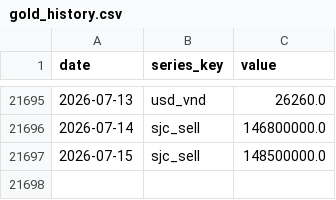
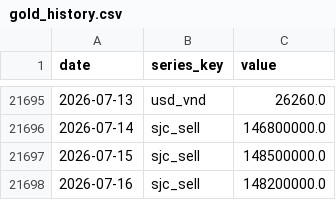
Before and after one commit to BrosPartners/liquidity-crawler, a CSV file: data/gold_history.csv, drawn as a sheet; only a part is shown, gaps mark what is left out; the diff names each change by its address in the sheet, - before the commit and + after, or states it on an @@ line.

```diff
--- a/data/gold_history.csv
+++ b/data/gold_history.csv
+row 21698: 2026-07-16 | sjc_sell | 148200000.0
```
Also changed, not shown: 2 other files.
